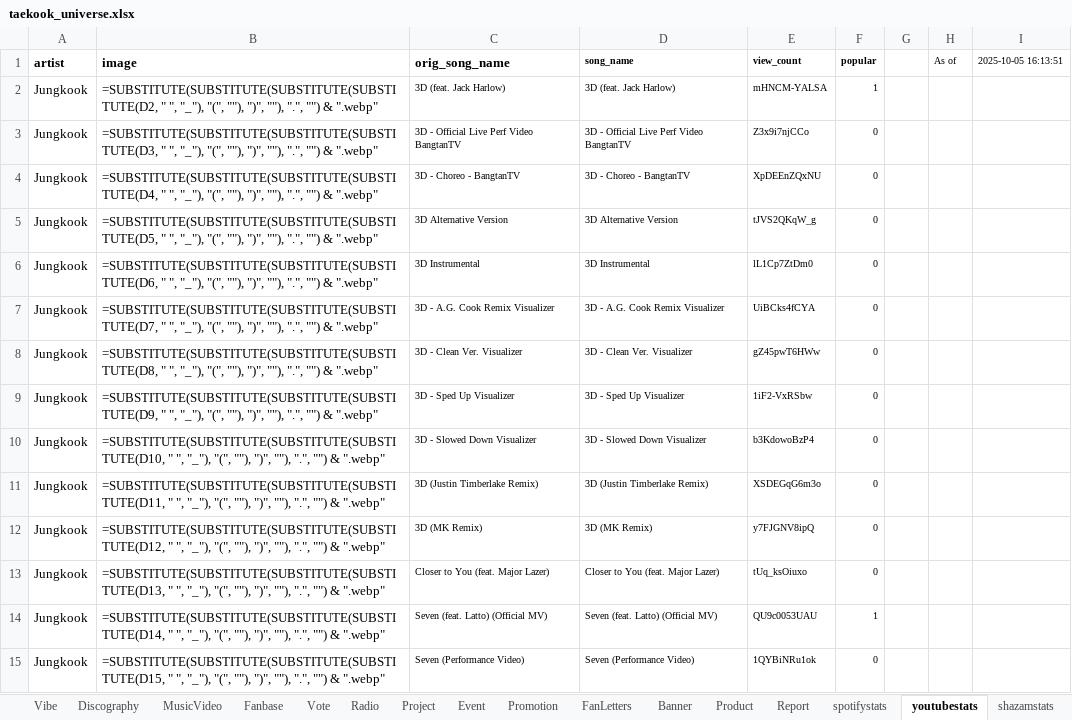
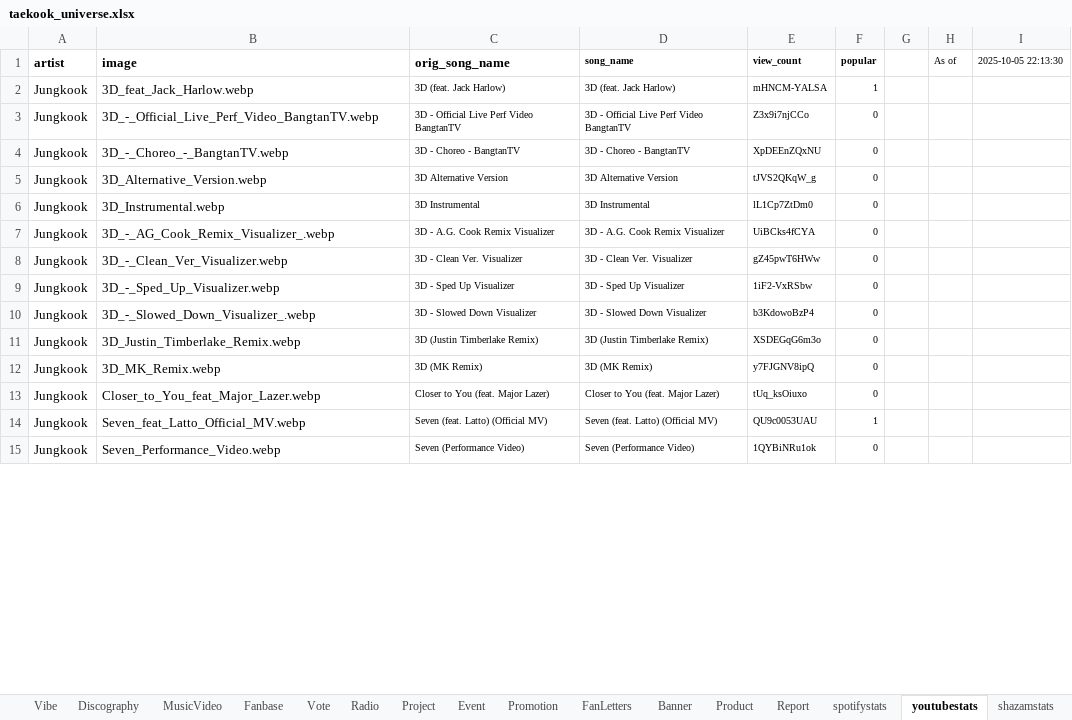
Before and after one commit to tetekoofm/taekook_universe, an Excel workbook: taekook_universe.xlsx, sheet youtubestats, drawn as a sheet; only a part is shown; values as stored, in another font and other column widths than the file's, no borders; formulas without a stored value are shown as written; the diff covers the shown part only; the diff names each change by its address in the sheet, - before the commit and + after, or states it on an @@ line.

```diff
--- a/taekook_universe.xlsx (sheet youtubestats)
+++ b/taekook_universe.xlsx (sheet youtubestats)
-I1: 2025-10-05 16:13:51
+I1: 2025-10-05 22:13:30
-B2 (image): =SUBSTITUTE(SUBSTITUTE(SUBSTITUTE(SUBSTITUTE(D2, " ", "_"), "(", ""), ")", ""), ".", "") & ".webp"
+B2 (image): 3D_feat_Jack_Harlow.webp
-B3 (image): =SUBSTITUTE(SUBSTITUTE(SUBSTITUTE(SUBSTITUTE(D3, " ", "_"), "(", ""), ")", ""), ".", "") & ".webp"
+B3 (image): 3D_-_Official_Live_Perf_Video_BangtanTV.webp
-B4 (image): =SUBSTITUTE(SUBSTITUTE(SUBSTITUTE(SUBSTITUTE(D4, " ", "_"), "(", ""), ")", ""), ".", "") & ".webp"
+B4 (image): 3D_-_Choreo_-_BangtanTV.webp
-B5 (image): =SUBSTITUTE(SUBSTITUTE(SUBSTITUTE(SUBSTITUTE(D5, " ", "_"), "(", ""), ")", ""), ".", "") & ".webp"
+B5 (image): 3D_Alternative_Version.webp
-B6 (image): =SUBSTITUTE(SUBSTITUTE(SUBSTITUTE(SUBSTITUTE(D6, " ", "_"), "(", ""), ")", ""), ".", "") & ".webp"
+B6 (image): 3D_Instrumental.webp
-B7 (image): =SUBSTITUTE(SUBSTITUTE(SUBSTITUTE(SUBSTITUTE(D7, " ", "_"), "(", ""), ")", ""), ".", "") & ".webp"
+B7 (image): 3D_-_AG_Cook_Remix_Visualizer_.webp
-B8 (image): =SUBSTITUTE(SUBSTITUTE(SUBSTITUTE(SUBSTITUTE(D8, " ", "_"), "(", ""), ")", ""), ".", "") & ".webp"
+B8 (image): 3D_-_Clean_Ver_Visualizer.webp
-B9 (image): =SUBSTITUTE(SUBSTITUTE(SUBSTITUTE(SUBSTITUTE(D9, " ", "_"), "(", ""), ")", ""), ".", "") & ".webp"
+B9 (image): 3D_-_Sped_Up_Visualizer.webp
-B10 (image): =SUBSTITUTE(SUBSTITUTE(SUBSTITUTE(SUBSTITUTE(D10, " ", "_"), "(", ""), ")", ""), ".", "") & ".webp"
+B10 (image): 3D_-_Slowed_Down_Visualizer_.webp
-B11 (image): =SUBSTITUTE(SUBSTITUTE(SUBSTITUTE(SUBSTITUTE(D11, " ", "_"), "(", ""), ")", ""), ".", "") & ".webp"
+B11 (image): 3D_Justin_Timberlake_Remix.webp
-B12 (image): =SUBSTITUTE(SUBSTITUTE(SUBSTITUTE(SUBSTITUTE(D12, " ", "_"), "(", ""), ")", ""), ".", "") & ".webp"
+B12 (image): 3D_MK_Remix.webp
-B13 (image): =SUBSTITUTE(SUBSTITUTE(SUBSTITUTE(SUBSTITUTE(D13, " ", "_"), "(", ""), ")", ""), ".", "") & ".webp"
+B13 (image): Closer_to_You_feat_Major_Lazer.webp
-B14 (image): =SUBSTITUTE(SUBSTITUTE(SUBSTITUTE(SUBSTITUTE(D14, " ", "_"), "(", ""), ")", ""), ".", "") & ".webp"
+B14 (image): Seven_feat_Latto_Official_MV.webp
-B15 (image): =SUBSTITUTE(SUBSTITUTE(SUBSTITUTE(SUBSTITUTE(D15, " ", "_"), "(", ""), ")", ""), ".", "") & ".webp"
+B15 (image): Seven_Performance_Video.webp
```
Also changed, not shown: 57 edited cells elsewhere in this sheet, sheet shazamstats, sheet Upcoming, sheet In The News, sheet spotifystats, 35 other files.
